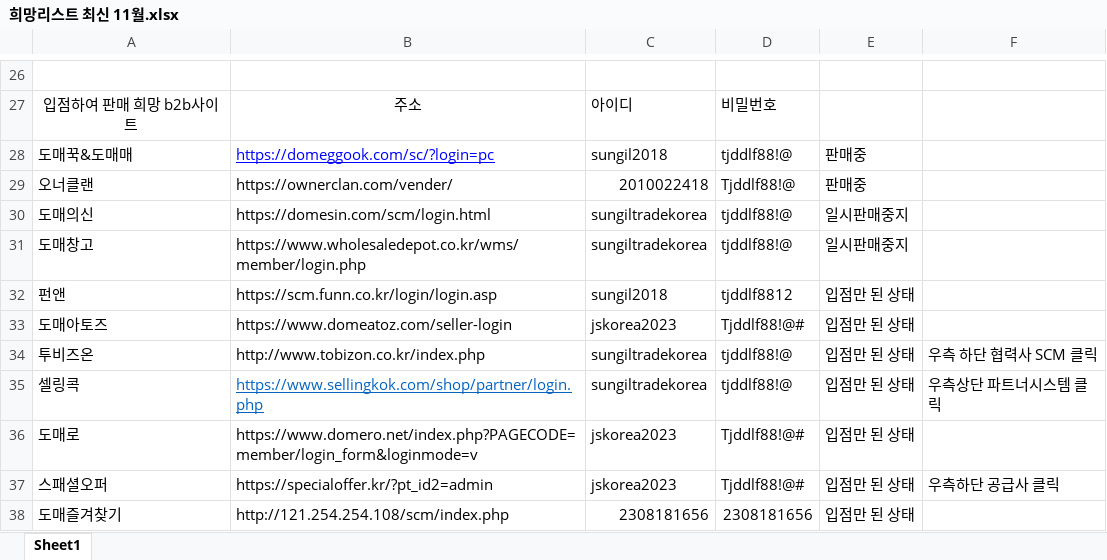
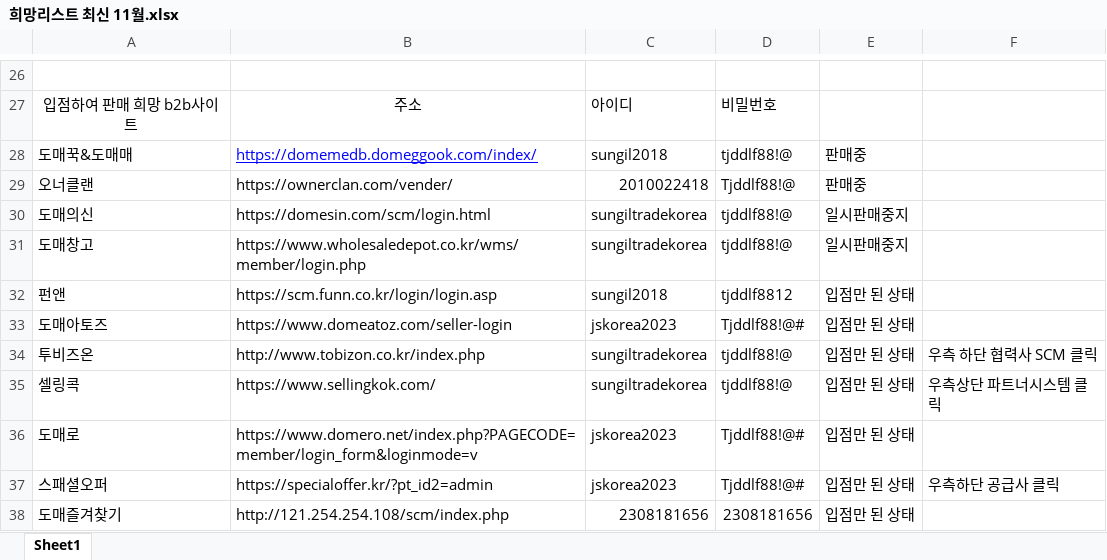
Before and after one commit to hyeonjoonpark/JSK_DOMEWING, an Excel workbook: public/assets/excel/희망리스트 최신 11월.xlsx, sheet Sheet1, drawn as a sheet; only a part is shown, gaps mark what is left out; values as stored, in another font and other column widths than the file's, no borders; the diff names each change by its address in the sheet, - before the commit and + after, or states it on an @@ line.

```diff
--- a/public/assets/excel/희망리스트 최신 11월.xlsx (sheet Sheet1)
+++ b/public/assets/excel/희망리스트 최신 11월.xlsx (sheet Sheet1)
-B28: https://domeggook.com/sc/?login=pc
+B28: https://domemedb.domeggook.com/index/
-B35: https://www.sellingkok.com/shop/partner/login.php
+B35: https://www.sellingkok.com/
@@ B35 underline: on → off, text colour: #0563C1 → black @@
```
Also changed, not shown: 12 other files.
